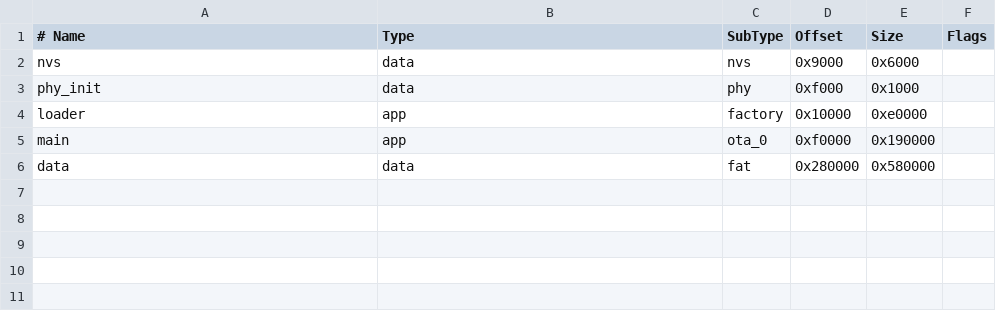
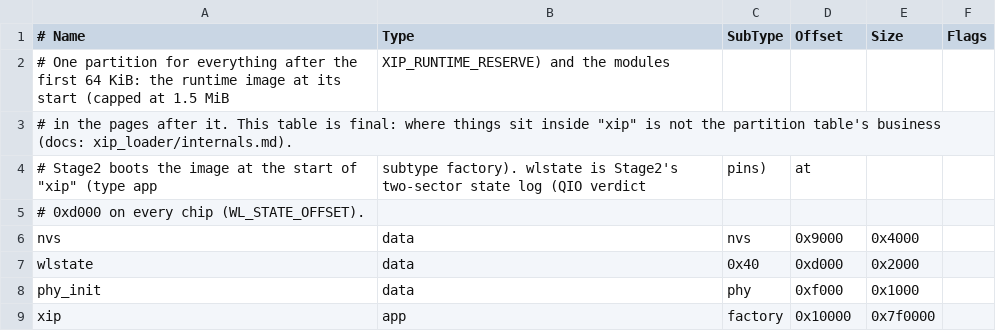
Before and after one commit to costinm/esp-xip-modules, a CSV file: boot/partitions/8mb.csv, drawn as a sheet.

```diff
--- a/boot/partitions/8mb.csv
+++ b/boot/partitions/8mb.csv
@@ -1,6 +1,9 @@
 # Name,     Type, SubType, Offset,   Size,      Flags
-nvs,        data, nvs,     0x9000,   0x6000,
+# One partition for everything after the first 64 KiB: the runtime image at its start (capped at 1.5 MiB, XIP_RUNTIME_RESERVE) and the modules
+# in the pages after it. This table is final: where things sit inside "xip" is not the partition table's business (docs: xip_loader/internals.md).
+# Stage2 boots the image at the start of "xip" (type app, subtype factory). wlstate is Stage2's two-sector state log (QIO verdict, pins), at
+# 0xd000 on every chip (WL_STATE_OFFSET).
+nvs,        data, nvs,     0x9000,   0x4000,
+wlstate,    data, 0x40,    0xd000,   0x2000,
 phy_init,   data, phy,     0xf000,   0x1000,
-loader,     app,  factory, 0x10000,  0xe0000,
-main,       app,  ota_0,   0xf0000,  0x190000,
-data,       data, fat,     0x280000, 0x580000,
+xip,        app,  factory, 0x10000,  0x7f0000,
```
Also changed, not shown: boot/partitions/16mb.csv, boot/partitions/4mb.csv, 6 other files.
